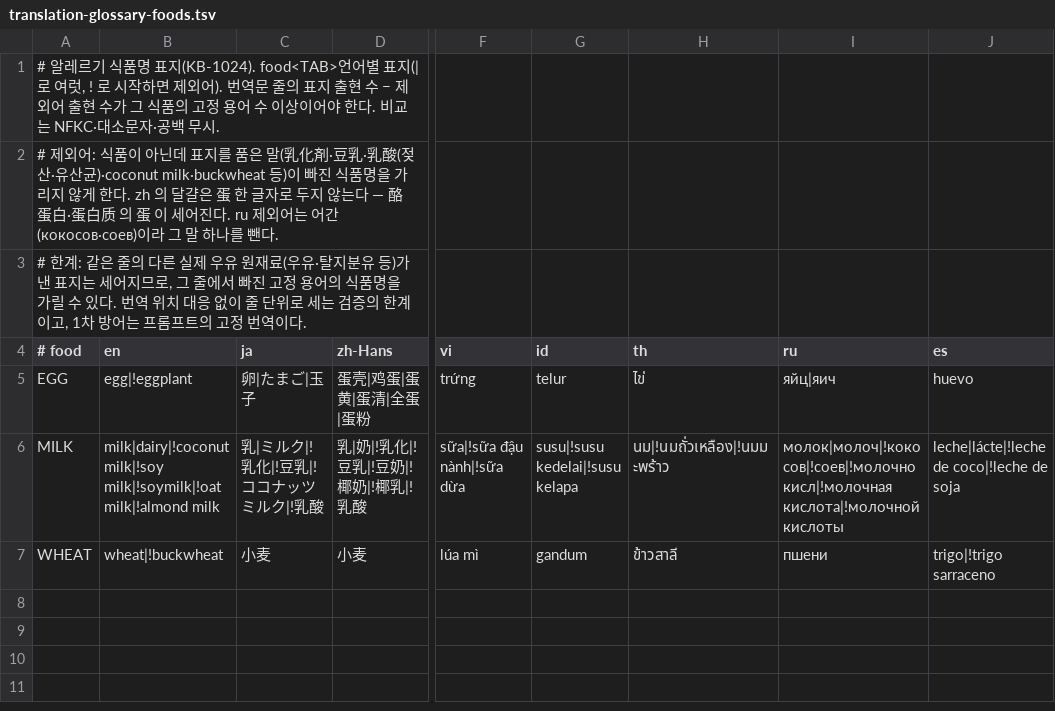
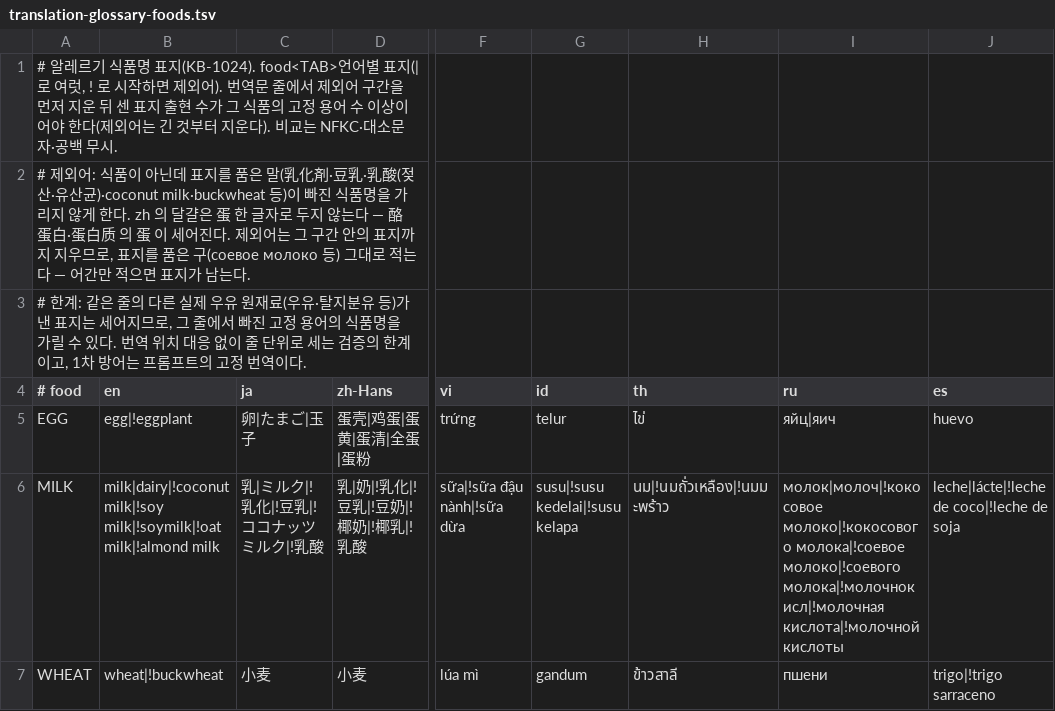
Before and after one commit to team-skyjs/kbap-server, a TSV file: common/src/main/resources/processed-food/translation-glossary-foods.tsv, drawn as a sheet; only a part is shown, gaps mark what is left out; the diff names each change by its address in the sheet, - before the commit and + after, or states it on an @@ line.

```diff
--- a/common/src/main/resources/processed-food/translation-glossary-foods.tsv
+++ b/common/src/main/resources/processed-food/translation-glossary-foods.tsv
-A1 (# food): …역문 줄의 표지 출현 수 − 제외어 출현 수가 그 식품의 고정 용어 수 이상이어야 한다. 비교는…
+A1 (# food): …역문 줄에서 제외어 구간을 먼저 지운 뒤 센 표지 출현 수가 그 식품의 고정 용어 수 이상이어야 한다(제외어는 긴 것부터 지운다). 비교는…
-A2 (# food): …어진다. ru 제외어는 어간(кокосов·соев)이라 그 말 하나를 뺀다.
+A2 (# food): …어진다. 제외어는 그 구간 안의 표지까지 지우므로, 표지를 품은 구(соевое молоко 등) 그대로 적는다 — 어간만 적으면 표지가 남는다.
-I6 (ru): молок|молоч|!кокосов|!соев|!молочнокисл|!молочная кислота|!молочной кислоты
+I6 (ru): молок|молоч|!кокосовое молоко|!кокосового молока|!соевое молоко|!соевого молока|!молочнокисл|!молочная кислота|!молочной кислоты
```
Also changed, not shown: 2 other files.
